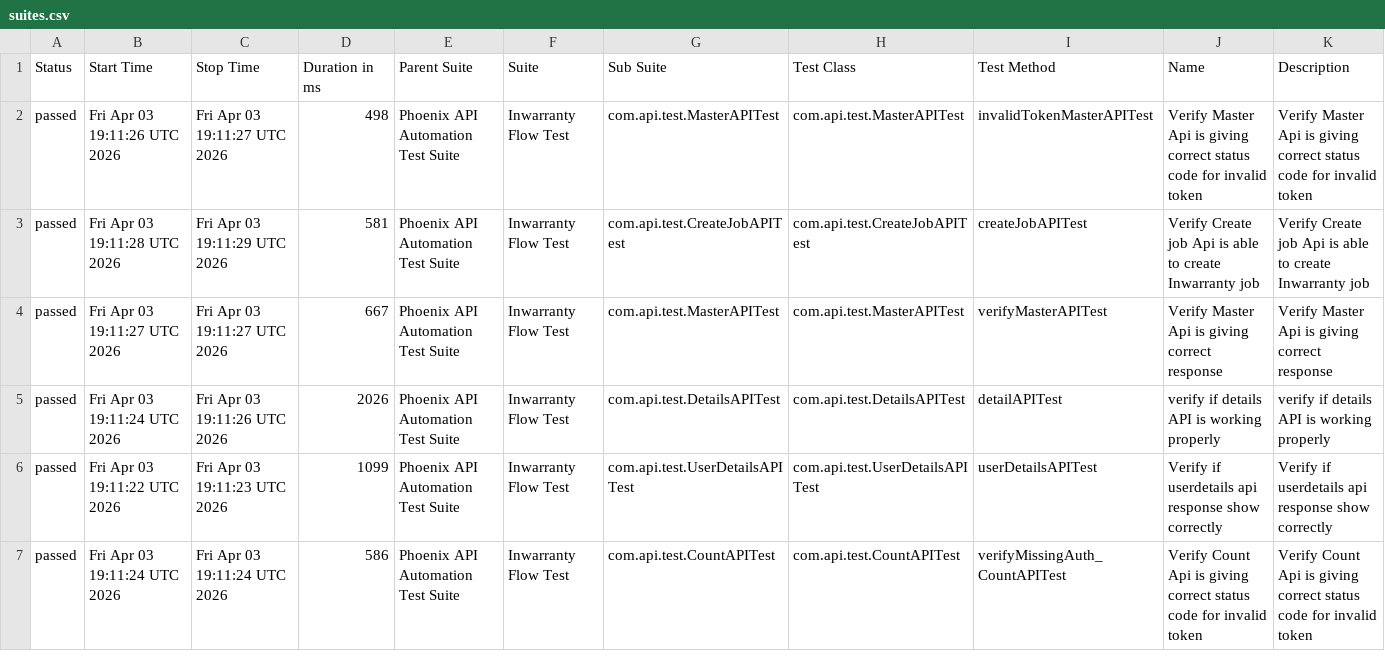
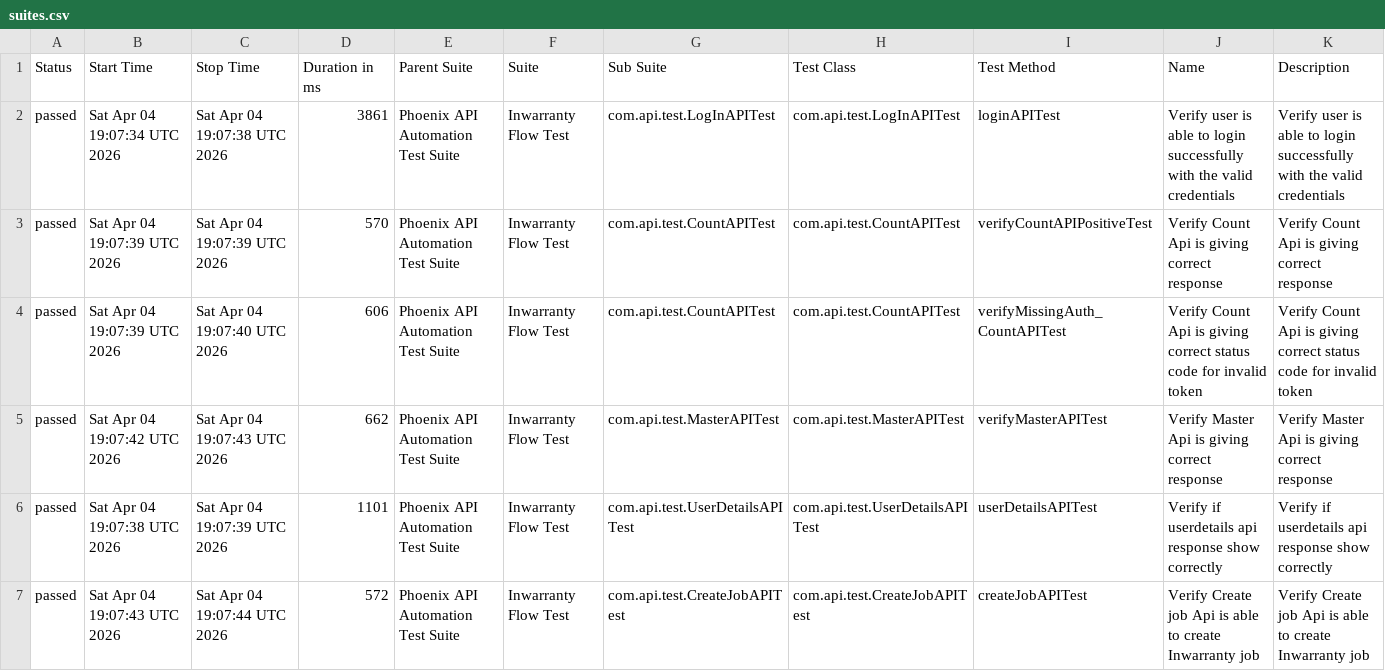
Before and after one commit to sailesh123kumar/PhoenixTestAutomationFramework, a CSV file: data/suites.csv, drawn as a sheet; only a part is shown; the diff covers the shown part only.

```diff
--- a/data/suites.csv
+++ b/data/suites.csv
@@ -1,7 +1,7 @@
 "Status","Start Time","Stop Time","Duration in ms","Parent Suite","Suite","Sub Suite","Test Class","Test Method","Name","Description"
-"passed","Fri Apr 03 19:11:26 UTC 2026","Fri Apr 03 19:11:27 UTC 2026","498","Phoenix API Automation Test Suite","Inwarranty Flow Test","com.api.test.MasterAPITest","com.api.test.MasterAPITest","invalidTokenMasterAPITest","Verify Master Api is giving correct status code for invalid token","Verify Master Api is giving correct status code for invalid token"
-"passed","Fri Apr 03 19:11:28 UTC 2026","Fri Apr 03 19:11:29 UTC 2026","581","Phoenix API Automation Test Suite","Inwarranty Flow Test","com.api.test.CreateJobAPITest","com.api.test.CreateJobAPITest","createJobAPITest","Verify Create job Api is able to create Inwarranty job","Verify Create job Api is able to create Inwarranty job"
-"passed","Fri Apr 03 19:11:27 UTC 2026","Fri Apr 03 19:11:27 UTC 2026","667","Phoenix API Automation Test Suite","Inwarranty Flow Test","com.api.test.MasterAPITest","com.api.test.MasterAPITest","verifyMasterAPITest","Verify Master Api is giving correct response","Verify Master Api is giving correct response"
-"passed","Fri Apr 03 19:11:24 UTC 2026","Fri Apr 03 19:11:26 UTC 2026","2026","Phoenix API Automation Test Suite","Inwarranty Flow Test","com.api.test.DetailsAPITest","com.api.test.DetailsAPITest","detailAPITest","verify if details API is working properly","verify if details API is working properly"
-"passed","Fri Apr 03 19:11:22 UTC 2026","Fri Apr 03 19:11:23 UTC 2026","1099","Phoenix API Automation Test Suite","Inwarranty Flow Test","com.api.test.UserDetailsAPITest","com.api.test.UserDetailsAPITest","userDetailsAPITest","Verify if userdetails api response show correctly","Verify if userdetails api response show correctly"
-"passed","Fri Apr 03 19:11:24 UTC 2026","Fri Apr 03 19:11:24 UTC 2026","586","Phoenix API Automation Test Suite","Inwarranty Flow Test","com.api.test.CountAPITest","com.api.test.CountAPITest","verifyMissingAuth_CountAPITest","Verify Count Api is giving correct status code for invalid token","Verify Count Api is giving correct status code for invalid token"
+"passed","Sat Apr 04 19:07:34 UTC 2026","Sat Apr 04 19:07:38 UTC 2026","3861","Phoenix API Automation Test Suite","Inwarranty Flow Test","com.api.test.LogInAPITest","com.api.test.LogInAPITest","loginAPITest","Verify user is able to login successfully with the valid credentials","Verify user is able to login successfully with the valid credentials"
+"passed","Sat Apr 04 19:07:39 UTC 2026","Sat Apr 04 19:07:39 UTC 2026","570","Phoenix API Automation Test Suite","Inwarranty Flow Test","com.api.test.CountAPITest","com.api.test.CountAPITest","verifyCountAPIPositiveTest","Verify Count Api is giving correct response","Verify Count Api is giving correct response"
+"passed","Sat Apr 04 19:07:39 UTC 2026","Sat Apr 04 19:07:40 UTC 2026","606","Phoenix API Automation Test Suite","Inwarranty Flow Test","com.api.test.CountAPITest","com.api.test.CountAPITest","verifyMissingAuth_CountAPITest","Verify Count Api is giving correct status code for invalid token","Verify Count Api is giving correct status code for invalid token"
+"passed","Sat Apr 04 19:07:42 UTC 2026","Sat Apr 04 19:07:43 UTC 2026","662","Phoenix API Automation Test Suite","Inwarranty Flow Test","com.api.test.MasterAPITest","com.api.test.MasterAPITest","verifyMasterAPITest","Verify Master Api is giving correct response","Verify Master Api is giving correct response"
+"passed","Sat Apr 04 19:07:38 UTC 2026","Sat Apr 04 19:07:39 UTC 2026","1101","Phoenix API Automation Test Suite","Inwarranty Flow Test","com.api.test.UserDetailsAPITest","com.api.test.UserDetailsAPITest","userDetailsAPITest","Verify if userdetails api response show correctly","Verify if userdetails api response show correctly"
+"passed","Sat Apr 04 19:07:43 UTC 2026","Sat Apr 04 19:07:44 UTC 2026","572","Phoenix API Automation Test Suite","Inwarranty Flow Test","com.api.test.CreateJobAPITest","com.api.test.CreateJobAPITest","createJobAPITest","Verify Create job Api is able to create Inwarranty job","Verify Create job Api is able to create Inwarranty job"
```
Also changed, not shown: 1 added row, 1 removed row and 11 edited cells elsewhere in this file, data/behaviors.csv, 47 other files.
